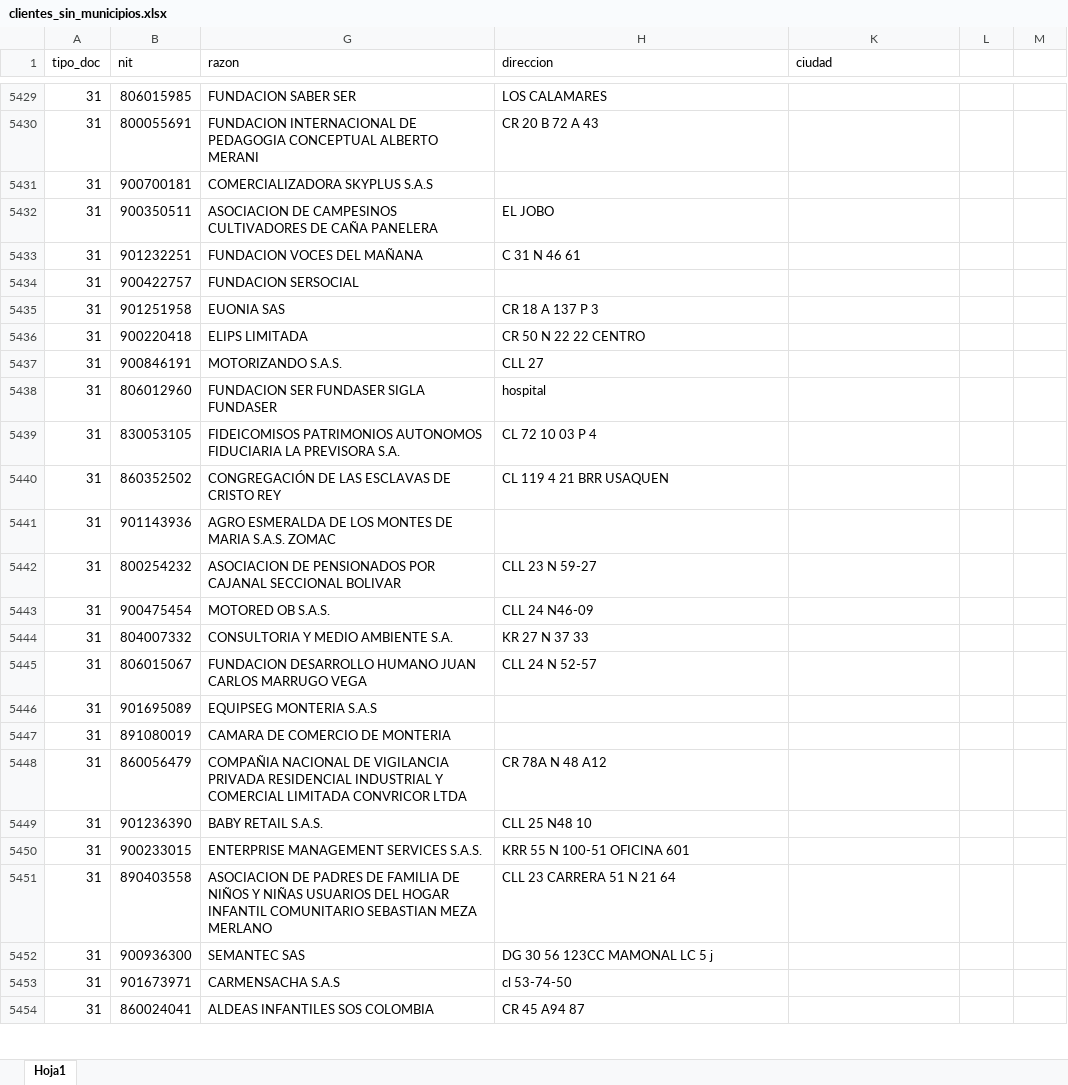
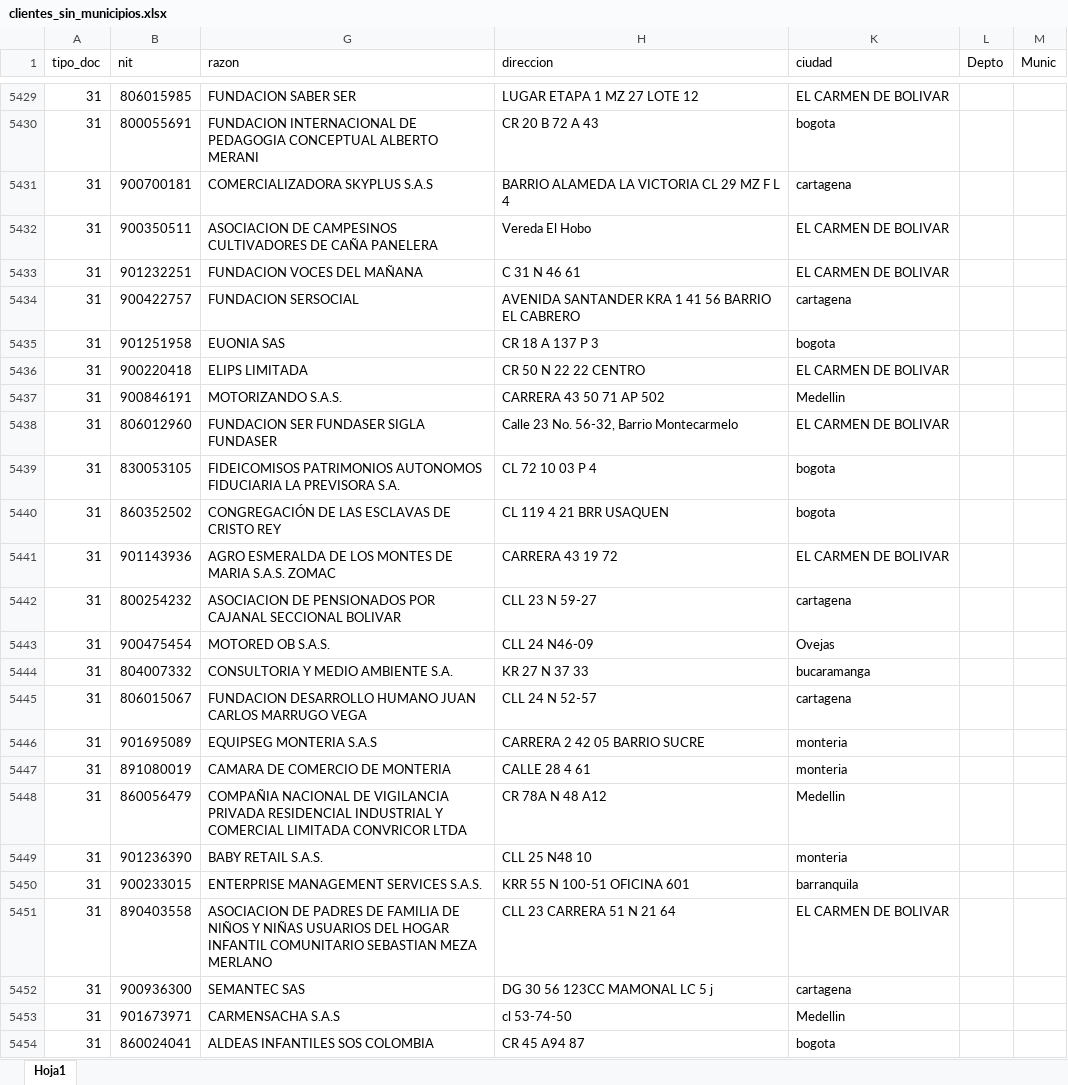
Before and after one commit to rodzapata/cursoAndroid, an Excel workbook: exogena/clientes_sin_municipios.xlsx, sheet Hoja1, drawn as a sheet; only a part is shown, gaps mark what is left out; values as stored, in another font and other column widths than the file's, no borders; the diff covers the shown part only; the diff names each change by its address in the sheet, - before the commit and + after, or states it on an @@ line.

Commit message:
update clientes_sin_municipios 5409

```diff
--- a/exogena/clientes_sin_municipios.xlsx (sheet Hoja1)
+++ b/exogena/clientes_sin_municipios.xlsx (sheet Hoja1)
-L1: (empty)
+L1: Depto
-M1: (empty)
+M1: Munic
-H5429 (direccion): LOS CALAMARES
+H5429 (direccion): LUGAR ETAPA 1 MZ 27 LOTE 12
-K5429 (ciudad): (empty)
+K5429 (ciudad): EL CARMEN DE BOLIVAR
-K5430 (ciudad): (empty)
+K5430 (ciudad): bogota
-H5431 (direccion): (empty)
+H5431 (direccion): BARRIO ALAMEDA LA VICTORIA CL 29 MZ F L 4
-K5431 (ciudad): (empty)
+K5431 (ciudad): cartagena
-H5432 (direccion): EL JOBO
+H5432 (direccion): Vereda El Hobo
-K5432:K5433 (ciudad): (empty)
+K5432:K5433 (ciudad): EL CARMEN DE BOLIVAR
-H5434 (direccion): (empty)
+H5434 (direccion): AVENIDA SANTANDER KRA 1 41 56 BARRIO EL CABRERO
-K5434 (ciudad): (empty)
+K5434 (ciudad): cartagena
-K5435 (ciudad): (empty)
+K5435 (ciudad): bogota
-K5436 (ciudad): (empty)
+K5436 (ciudad): EL CARMEN DE BOLIVAR
-H5437 (direccion): CLL 27
+H5437 (direccion): CARRERA 43 50 71 AP 502
-K5437 (ciudad): (empty)
+K5437 (ciudad): Medellin
-H5438 (direccion): hospital
+H5438 (direccion): Calle 23 No. 56-32, Barrio Montecarmelo
-K5438 (ciudad): (empty)
+K5438 (ciudad): EL CARMEN DE BOLIVAR
-K5439:K5440 (ciudad): (empty)
+K5439:K5440 (ciudad): bogota
-H5441 (direccion): (empty)
+H5441 (direccion): CARRERA 43 19 72
-K5441 (ciudad): (empty)
+K5441 (ciudad): EL CARMEN DE BOLIVAR
-K5442 (ciudad): (empty)
+K5442 (ciudad): cartagena
-K5443 (ciudad): (empty)
+K5443 (ciudad): Ovejas
-K5444 (ciudad): (empty)
+K5444 (ciudad): bucaramanga
-K5445 (ciudad): (empty)
+K5445 (ciudad): cartagena
-H5446 (direccion): (empty)
+H5446 (direccion): CARRERA 2 42 05 BARRIO SUCRE
-K5446:K5447 (ciudad): (empty)
+K5446:K5447 (ciudad): monteria
-H5447 (direccion): (empty)
+H5447 (direccion): CALLE 28 4 61
-K5448 (ciudad): (empty)
+K5448 (ciudad): Medellin
-K5449 (ciudad): (empty)
+K5449 (ciudad): monteria
-K5450 (ciudad): (empty)
+K5450 (ciudad): barranquila
-K5451 (ciudad): (empty)
+K5451 (ciudad): EL CARMEN DE BOLIVAR
-K5452 (ciudad): (empty)
+K5452 (ciudad): cartagena
-K5453 (ciudad): (empty)
+K5453 (ciudad): Medellin
-K5454 (ciudad): (empty)
+K5454 (ciudad): bogota
```
Also changed, not shown: 114 edited cells elsewhere in this sheet.
